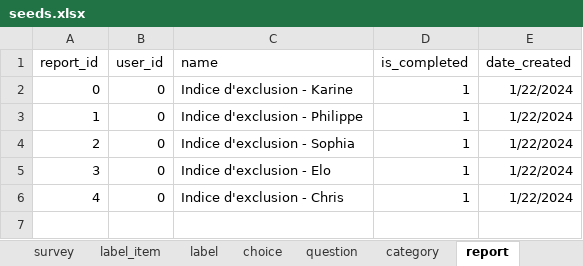
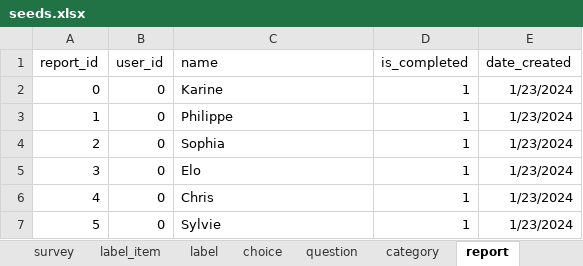
Before and after one commit to je-bert/e-barometre, an Excel workbook: flask-app/seeds.xlsx, sheet report, drawn as a sheet; values as stored, in another font and other column widths than the file's, no borders; table styles not drawn; the diff names each change by its address in the sheet, - before the commit and + after, or states it on an @@ line.

```diff
--- a/flask-app/seeds.xlsx (sheet report)
+++ b/flask-app/seeds.xlsx (sheet report)
-C2 (name): Indice d'exclusion - Karine
+C2 (name): Karine
-E2:E6 (date_created): 1/22/2024
+E2:E6 (date_created): 1/23/2024
-C3 (name): Indice d'exclusion - Philippe
+C3 (name): Philippe
-C4 (name): Indice d'exclusion - Sophia
+C4 (name): Sophia
-C5 (name): Indice d'exclusion - Elo
+C5 (name): Elo
-C6 (name): Indice d'exclusion - Chris
+C6 (name): Chris
+row 7: 5 | 0 | Sylvie | 1 | 1/23/2024
```
Also changed, not shown: sheet answer, sheet invoice, sheet user, sheet custom_answer, 1 other file.
